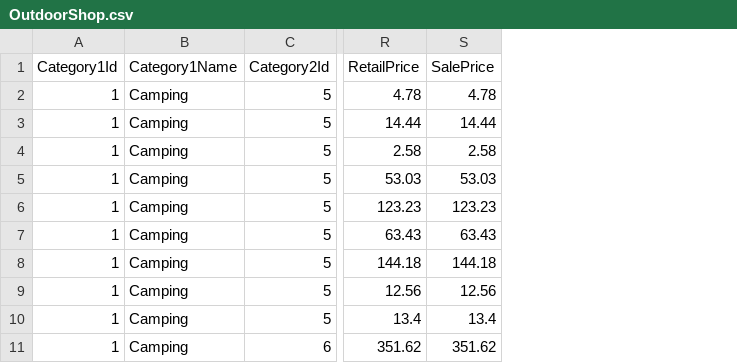
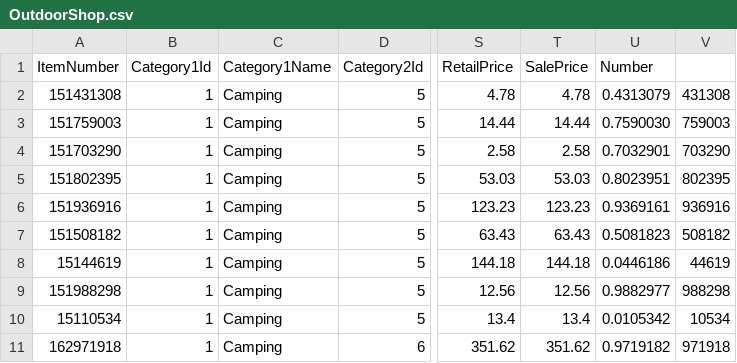
Before and after one commit to jyoung/ods, a CSV file: dotnet-catalog-api/OutdoorShop.Catalog.Seed/OutdoorShop.csv, drawn as a sheet; only a part is shown, gaps mark what is left out; the diff names each change by its address in the sheet, - before the commit and + after, or states it on an @@ line.

Commit message:
added itemnumber to data

```diff
--- a/dotnet-catalog-api/OutdoorShop.Catalog.Seed/OutdoorShop.csv
+++ b/dotnet-catalog-api/OutdoorShop.Catalog.Seed/OutdoorShop.csv
+column A (ItemNumber), rows 2-11: 151431308 | 151759003 | 151703290 | 151802395 | 151936916 | 151508182 | 15144619 | 151988298 | 15110534 | 162971918
+column U (Number), rows 2-11: 0.4313079 | 0.7590030 | 0.7032901 | 0.8023951 | 0.9369161 | 0.5081823 | 0.0446186 | 0.9882977 | 0.0105342 | 0.9719182
+column V, rows 2-11: 431308 | 759003 | 703290 | 802395 | 936916 | 508182 | 44619 | 988298 | 10534 | 971918
```
Also changed, not shown: 1 other file.
